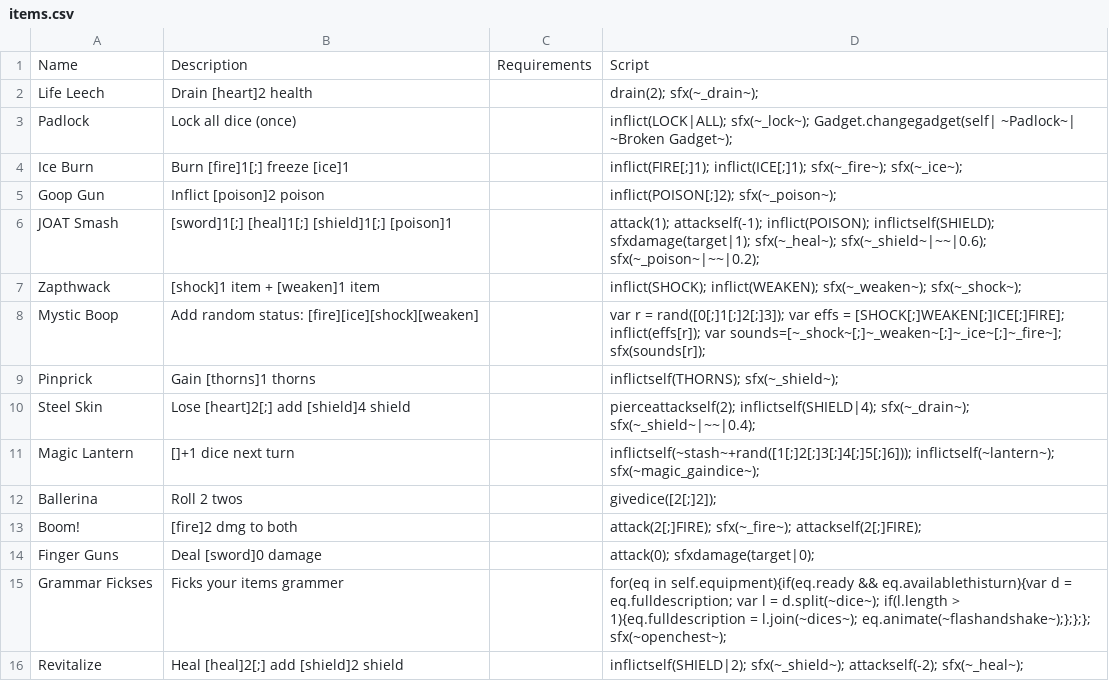
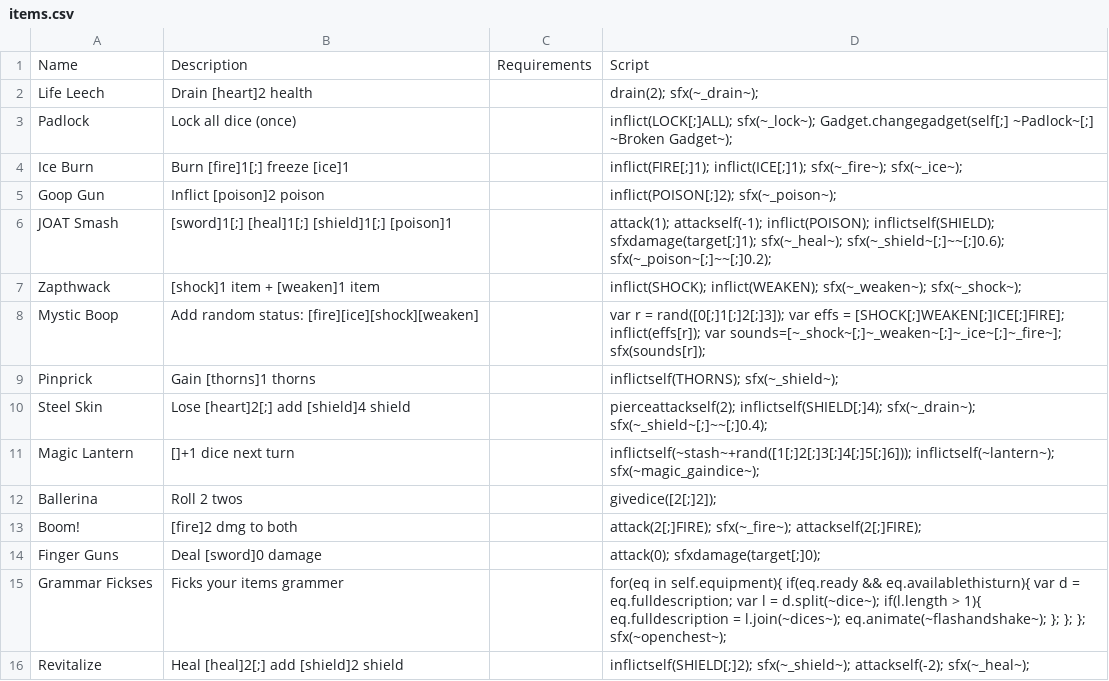
Before and after one commit to JuniorUdale/MoreFluff, a CSV file: _append/data/text/items.csv, drawn as a sheet; only a part is shown; the diff covers the shown part only.

```diff
--- a/_append/data/text/items.csv
+++ b/_append/data/text/items.csv
@@ -2,6 +2,6 @@ Name,Description,Requirements,Script
 Life Leech,Drain [heart]2 health,,drain(2); sfx(~_drain~);
-Padlock,Lock all dice (once),,inflict(LOCK|ALL); sfx(~_lock~); Gadget.changegadget(self| ~Padlock~| ~Broken Gadget~);
+Padlock,Lock all dice (once),,inflict(LOCK[;]ALL); sfx(~_lock~); Gadget.changegadget(self[;] ~Padlock~[;] ~Broken Gadget~);
 Ice Burn,Burn [fire]1[;] freeze [ice]1,,inflict(FIRE[;]1); inflict(ICE[;]1); sfx(~_fire~); sfx(~_ice~);
 Goop Gun,Inflict [poison]2 poison,,inflict(POISON[;]2); sfx(~_poison~);
-JOAT Smash,[sword]1[;] [heal]1[;] [shield]1[;] [poison]1,,attack(1); attackself(-1); inflict(POISON); inflictself(SHIELD); sfxdamage(target|1); sfx(~_heal~); sfx(~_shield~|~~|0.6); sfx(~_poison~|~~|0.2);
+JOAT Smash,[sword]1[;] [heal]1[;] [shield]1[;] [poison]1,,attack(1); attackself(-1); inflict(POISON); inflictself(SHIELD); sfxdamage(target[;]1); sfx(~_heal~); sfx(~_shield~[;]~~[;]0.6); sfx(~_poison~[;]~~[;]0.2);
 Zapthwack,[shock]1 item + [weaken]1 item,,inflict(SHOCK); inflict(WEAKEN); sfx(~_weaken~); sfx(~_shock~);
@@ -9,3 +9,3 @@ Mystic Boop,Add random status: [fire][ice][shock][weaken],,var r = rand([0[;]1[;
 Pinprick,Gain [thorns]1 thorns,,inflictself(THORNS); sfx(~_shield~);
-Steel Skin,Lose [heart]2[;] add [shield]4 shield,,pierceattackself(2); inflictself(SHIELD|4); sfx(~_drain~); sfx(~_shield~|~~|0.4);
+Steel Skin,Lose [heart]2[;] add [shield]4 shield,,pierceattackself(2); inflictself(SHIELD[;]4); sfx(~_drain~); sfx(~_shield~[;]~~[;]0.4);
 Magic Lantern,[]+1 dice next turn,,inflictself(~stash~+rand([1[;]2[;]3[;]4[;]5[;]6])); inflictself(~lantern~); sfx(~magic_gaindice~);
@@ -13,4 +13,4 @@ Ballerina,Roll 2 twos,,givedice([2[;]2]);
 Boom!,[fire]2 dmg to both,,attack(2[;]FIRE); sfx(~_fire~); attackself(2[;]FIRE);
-Finger Guns,Deal [sword]0 damage,,attack(0); sfxdamage(target|0);
-Grammar Fickses,Ficks your items grammer,,for(eq in self.equipment){if(eq.ready && eq.availablethisturn){var d = eq.fulldescription; var l = d.split(~dice~); if(l.length > 1){eq.fulldescription = l.join(~dices~); eq.animate(~flashandshake~);};};}; sfx(~openchest~);
-Revitalize,Heal [heal]2[;] add [shield]2 shield,,inflictself(SHIELD|2); sfx(~_shield~); attackself(-2); sfx(~_heal~);
+Finger Guns,Deal [sword]0 damage,,attack(0); sfxdamage(target[;]0);
+Grammar Fickses,Ficks your items grammer,,for(eq in self.equipment){ if(eq.ready && eq.availablethisturn){ var d = eq.fulldescription; var l = d.split(~dice~); if(l.length > 1){ eq.fulldescription = l.join(~dices~); eq.animate(~flashandshake~); }; }; }; sfx(~openchest~);
+Revitalize,Heal [heal]2[;] add [shield]2 shield,,inflictself(SHIELD[;]2); sfx(~_shield~); attackself(-2); sfx(~_heal~);
```
Also changed, not shown: 18 edited cells elsewhere in this file, data/text/episodes.csv, 8 other files.
